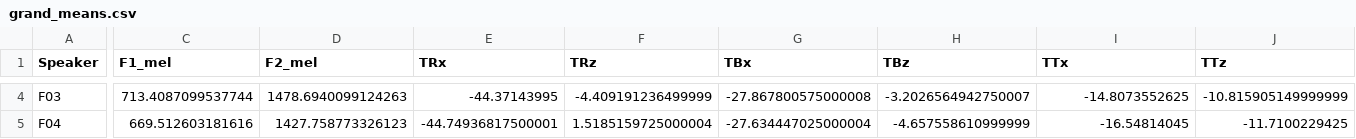
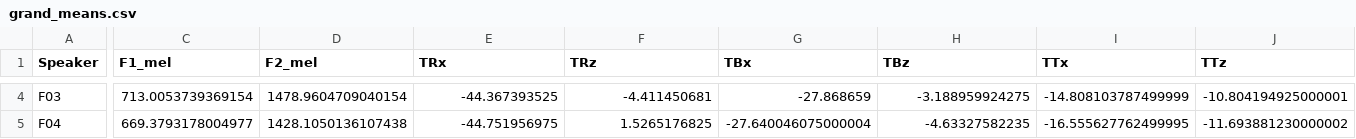
Before and after one commit to jaekookang/Articulatory-Data-Processor, a CSV file: data_processed/grand_means.csv, drawn as a sheet; only a part is shown, gaps mark what is left out; the diff covers the shown part only; the diff names each change by its address in the sheet, - before the commit and + after, or states it on an @@ line.

```diff
--- a/data_processed/grand_means.csv
+++ b/data_processed/grand_means.csv
-C4 (F1_mel): 713.4087099537744
+C4 (F1_mel): 713.0053739369154
-D4 (F2_mel): 1478.6940099124263
+D4 (F2_mel): 1478.9604709040154
-E4 (TRx): -44.37143995
+E4 (TRx): -44.367393525
-F4 (TRz): -4.409191236499999
+F4 (TRz): -4.411450681
-G4 (TBx): -27.867800575000008
+G4 (TBx): -27.868659
-H4 (TBz): -3.2026564942750007
+H4 (TBz): -3.188959924275
-I4 (TTx): -14.8073552625
+I4 (TTx): -14.808103787499999
-J4 (TTz): -10.815905149999999
+J4 (TTz): -10.804194925000001
-C5 (F1_mel): 669.512603181616
+C5 (F1_mel): 669.3793178004977
-D5 (F2_mel): 1427.758773326123
+D5 (F2_mel): 1428.1050136107438
-E5 (TRx): -44.74936817500001
+E5 (TRx): -44.751956975
-F5 (TRz): 1.5185159725000004
+F5 (TRz): 1.5265176825
-G5 (TBx): -27.634447025000004
+G5 (TBx): -27.640046075000004
-H5 (TBz): -4.657558610999999
+H5 (TBz): -4.63327582235
-I5 (TTx): -16.54814045
+I5 (TTx): -16.555627762499995
-J5 (TTz): -11.7100229425
+J5 (TTz): -11.693881230000002
```
Also changed, not shown: 96 edited cells elsewhere in this file, data_processed/vowel_targets.csv, 44 other files.
